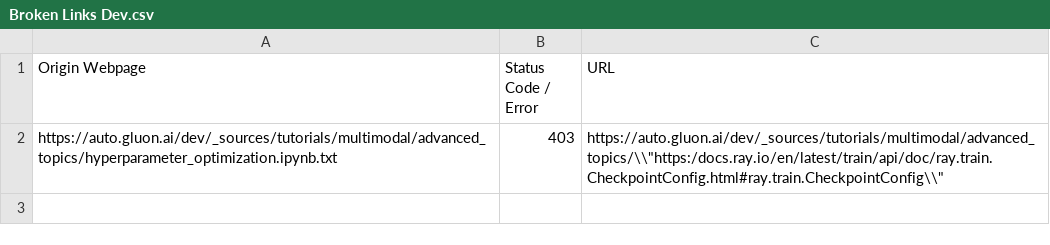
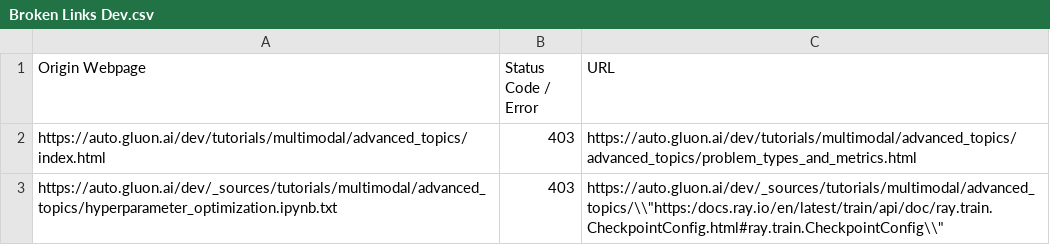
Before and after one commit to autogluon/autogluon-brokenlinks, a CSV file: Broken Links Dev.csv, drawn as a sheet; the diff names each change by its address in the sheet, - before the commit and + after, or states it on an @@ line.

```diff
--- a/Broken Links Dev.csv
+++ b/Broken Links Dev.csv
+row 2: https://auto.gluon.ai/dev/tutorials/multimodal/advanced_topics/index.html | 403 | https://auto.gluon.ai/dev/tutorials/multimodal/advanced_topics/advanced_topics/problem_types_and_metrics.html
```
Also changed, not shown: Broken Links Stable.csv.
